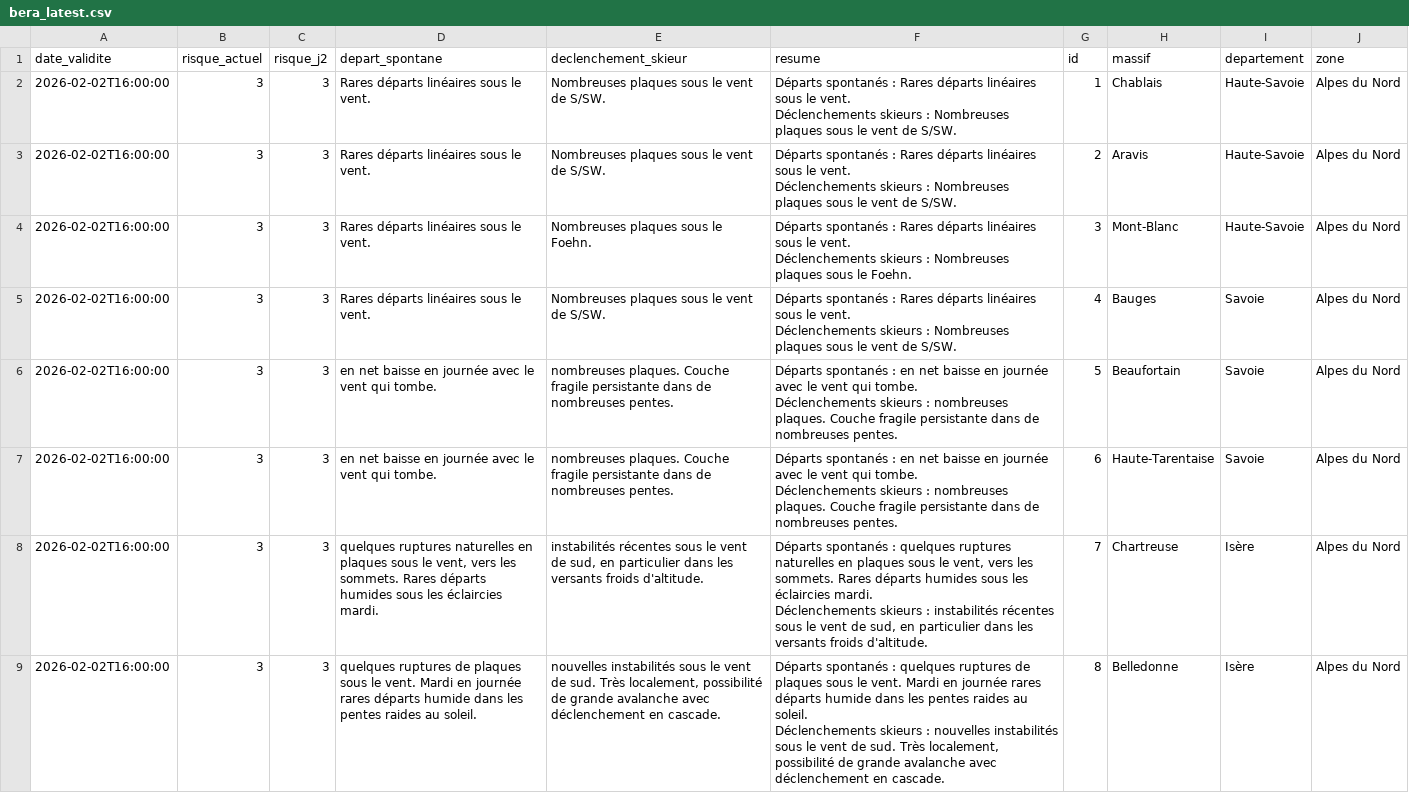
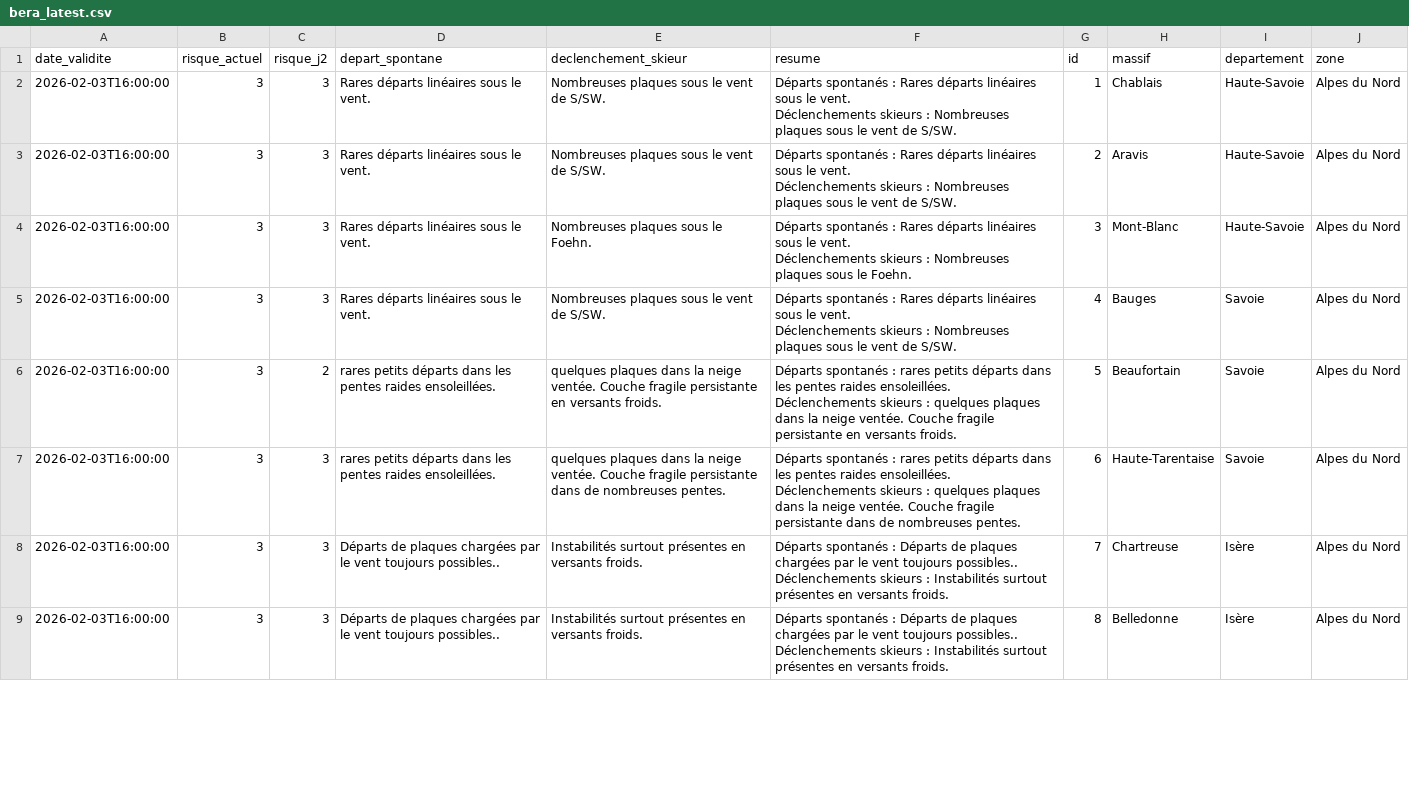
Before and after one commit to Tinevagio/Ski-touring-live, a CSV file: data/bera_latest.csv, drawn as a sheet; only a part is shown; the diff covers the shown part only.

Commit message:
🔄 Update BERA data - 2026-02-03 15:35 UTC

```diff
--- a/data/bera_latest.csv
+++ b/data/bera_latest.csv
@@ -1,17 +1,17 @@
 date_validite,risque_actuel,risque_j2,depart_spontane,declenchement_skieur,resume,id,massif,departement,zone
-2026-02-02T16:00:00,3,3,Rares départs linéaires sous le vent.,Nombreuses plaques sous le vent de S/SW.,"Départs spontanés : Rares départs linéaires sous le vent.
-Déclenchements skieurs : Nombreuses plaques sous le vent de S/SW.",1,Chablais,Haute-Savoie,Alpes du Nord
-2026-02-02T16:00:00,3,3,Rares départs linéaires sous le vent.,Nombreuses plaques sous le vent de S/SW.,"Départs spontanés : Rares départs linéaires sous le vent.
-Déclenchements skieurs : Nombreuses plaques sous le vent de S/SW.",2,Aravis,Haute-Savoie,Alpes du Nord
-2026-02-02T16:00:00,3,3,Rares départs linéaires sous le vent.,Nombreuses plaques sous le Foehn.,"Départs spontanés : Rares départs linéaires sous le vent.
-Déclenchements skieurs : Nombreuses plaques sous le Foehn.",3,Mont-Blanc,Haute-Savoie,Alpes du Nord
-2026-02-02T16:00:00,3,3,Rares départs linéaires sous le vent.,Nombreuses plaques sous le vent de S/SW.,"Départs spontanés : Rares départs linéaires sous le vent.
-Déclenchements skieurs : Nombreuses plaques sous le vent de S/SW.",4,Bauges,Savoie,Alpes du Nord
-2026-02-02T16:00:00,3,3,en net baisse en journée avec le vent qui tombe.,nombreuses plaques. Couche fragile persistante dans de nombreuses pentes.,"Départs spontanés : en net baisse en journée avec le vent qui tombe.
-Déclenchements skieurs : nombreuses plaques. Couche fragile persistante dans de nombreuses pentes.",5,Beaufortain,Savoie,Alpes du Nord
-2026-02-02T16:00:00,3,3,en net baisse en journée avec le vent qui tombe.,nombreuses plaques. Couche fragile persistante dans de nombreuses pentes.,"Départs spontanés : en net baisse en journée avec le vent qui tombe.
-Déclenchements skieurs : nombreuses plaques. Couche fragile persistante dans de nombreuses pentes.",6,Haute-Tarentaise,Savoie,Alpes du Nord
-2026-02-02T16:00:00,3,3,"quelques ruptures naturelles en plaques sous le vent, vers les sommets. Rares départs humides sous les éclaircies mardi.","instabilités récentes sous le vent de sud, en particulier dans les versants froids d'altitude.","Départs spontanés : quelques ruptures naturelles en plaques sous le vent, vers les sommets. Rares départs humides sous les éclaircies mardi.
-Déclenchements skieurs : instabilités récentes sous le vent de sud, en particulier dans les versants froids d'altitude.",7,Chartreuse,Isère,Alpes du Nord
-2026-02-02T16:00:00,3,3,quelques ruptures de plaques sous le vent. Mardi en journée rares départs humide dans les pentes raides au soleil.,"nouvelles instabilités sous le vent de sud. Très localement, possibilité de grande avalanche avec déclenchement en cascade.","Départs spontanés : quelques ruptures de plaques sous le vent. Mardi en journée rares départs humide dans les pentes raides au soleil.
-Déclenchements skieurs : nouvelles instabilités sous le vent de sud. Très localement, possibilité de grande avalanche avec déclenchement en cascade.",8,Belledonne,Isère,Alpes du Nord
+2026-02-03T16:00:00,3,3,Rares départs linéaires sous le vent.,Nombreuses plaques sous le vent de S/SW.,"Départs spontanés : Rares départs linéaires sous le vent.
+Déclenchements skieurs : Nombreuses plaques sous le vent de S/SW.",1,Chablais,Haute-Savoie,Alpes du Nord
+2026-02-03T16:00:00,3,3,Rares départs linéaires sous le vent.,Nombreuses plaques sous le vent de S/SW.,"Départs spontanés : Rares départs linéaires sous le vent.
+Déclenchements skieurs : Nombreuses plaques sous le vent de S/SW.",2,Aravis,Haute-Savoie,Alpes du Nord
+2026-02-03T16:00:00,3,3,Rares départs linéaires sous le vent.,Nombreuses plaques sous le Foehn.,"Départs spontanés : Rares départs linéaires sous le vent.
+Déclenchements skieurs : Nombreuses plaques sous le Foehn.",3,Mont-Blanc,Haute-Savoie,Alpes du Nord
+2026-02-03T16:00:00,3,3,Rares départs linéaires sous le vent.,Nombreuses plaques sous le vent de S/SW.,"Départs spontanés : Rares départs linéaires sous le vent.
+Déclenchements skieurs : Nombreuses plaques sous le vent de S/SW.",4,Bauges,Savoie,Alpes du Nord
+2026-02-03T16:00:00,3,2,rares petits départs dans les pentes raides ensoleillées.,quelques plaques dans la neige ventée. Couche fragile persistante en versants froids.,"Départs spontanés : rares petits départs dans les pentes raides ensoleillées.
+Déclenchements skieurs : quelques plaques dans la neige ventée. Couche fragile persistante en versants froids.",5,Beaufortain,Savoie,Alpes du Nord
+2026-02-03T16:00:00,3,3,rares petits départs dans les pentes raides ensoleillées.,quelques plaques dans la neige ventée. Couche fragile persistante dans de nombreuses pentes.,"Départs spontanés : rares petits départs dans les pentes raides ensoleillées.
+Déclenchements skieurs : quelques plaques dans la neige ventée. Couche fragile persistante dans de nombreuses pentes.",6,Haute-Tarentaise,Savoie,Alpes du Nord
+2026-02-03T16:00:00,3,3,Départs de plaques chargées par le vent toujours possibles..,Instabilités surtout présentes en versants froids.,"Départs spontanés : Départs de plaques chargées par le vent toujours possibles..
+Déclenchements skieurs : Instabilités surtout présentes en versants froids.",7,Chartreuse,Isère,Alpes du Nord
+2026-02-03T16:00:00,3,3,Départs de plaques chargées par le vent toujours possibles..,Instabilités surtout présentes en versants froids.,"Départs spontanés : Départs de plaques chargées par le vent toujours possibles..
+Déclenchements skieurs : Instabilités surtout présentes en versants froids.",8,Belledonne,Isère,Alpes du Nord
```
Also changed, not shown: 60 edited cells elsewhere in this file.
